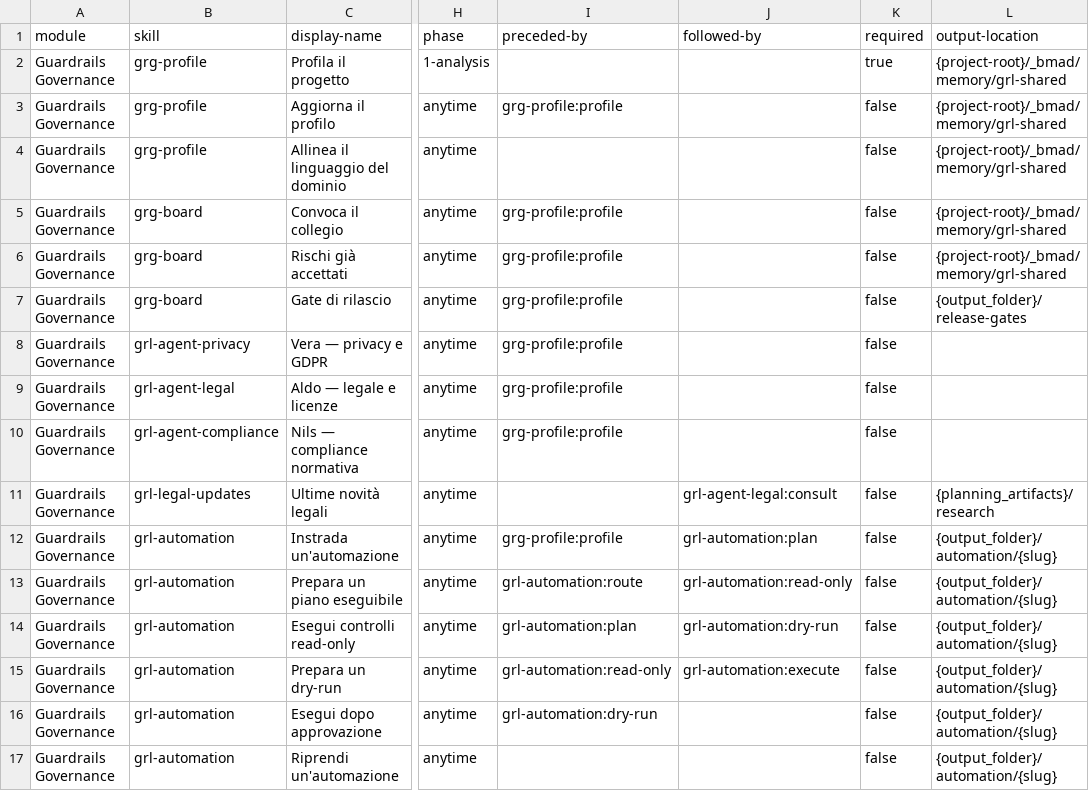
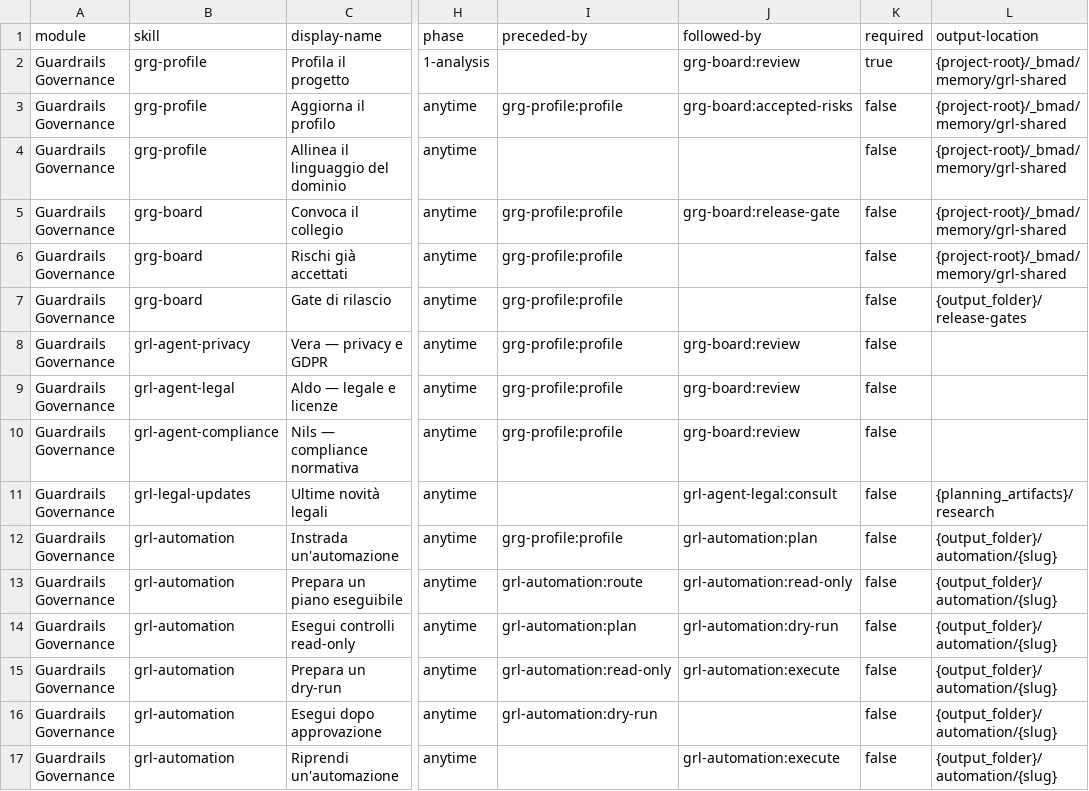
Before and after one commit to mlarese/bmad-module-guardrails-governance, a CSV file: src/module-help.csv, drawn as a sheet; only a part is shown, gaps mark what is left out; the diff names each change by its address in the sheet, - before the commit and + after, or states it on an @@ line.

Commit message:
fix(grl): il catalogo smette di lasciare le figure senza uscita

```diff
--- a/src/module-help.csv
+++ b/src/module-help.csv
-J2 (followed-by): (empty)
+J2 (followed-by): grg-board:review
-J3 (followed-by): (empty)
+J3 (followed-by): grg-board:accepted-risks
-J5 (followed-by): (empty)
+J5 (followed-by): grg-board:release-gate
-J8:J10 (followed-by): (empty)
+J8:J10 (followed-by): grg-board:review
-J17 (followed-by): (empty)
+J17 (followed-by): grl-automation:execute
```
